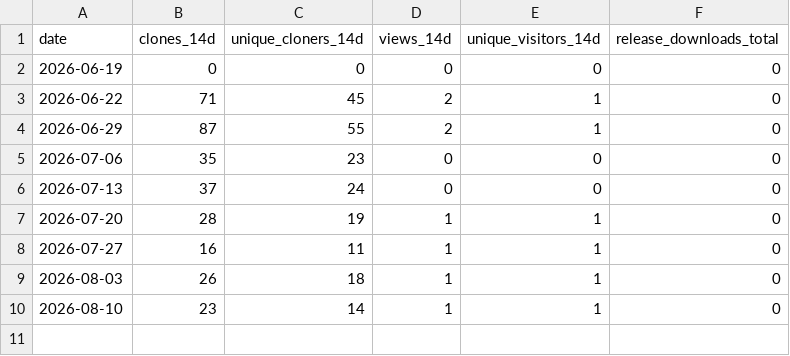
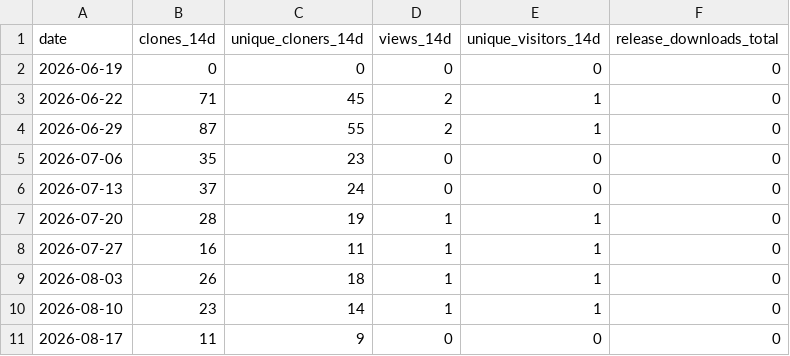
Before and after one commit to elf1024-vot/writing-docket, a CSV file: traffic/stats.csv, drawn as a sheet.

```diff
--- a/traffic/stats.csv
+++ b/traffic/stats.csv
@@ -10 +10,2 @@ date,clones_14d,unique_cloners_14d,views_14d,unique_visitors_14d,release_downloa
 2026-08-10,23,14,1,1,0
+2026-08-17,11,9,0,0,0
```
